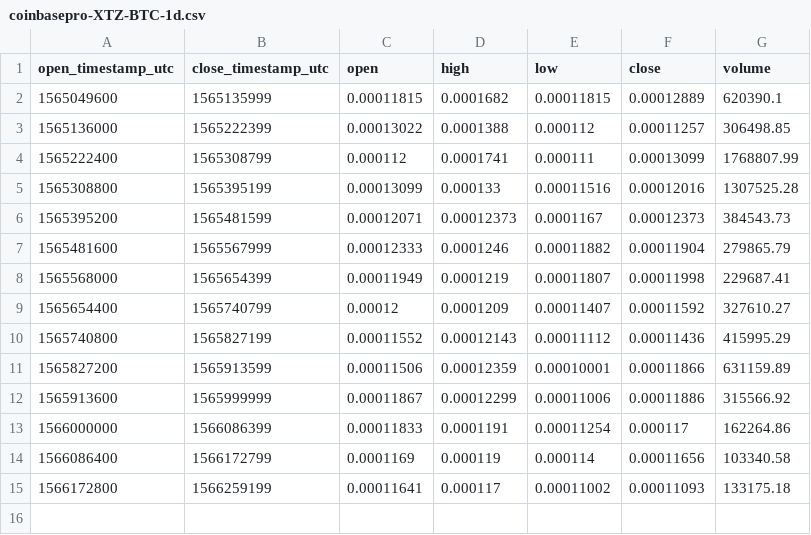
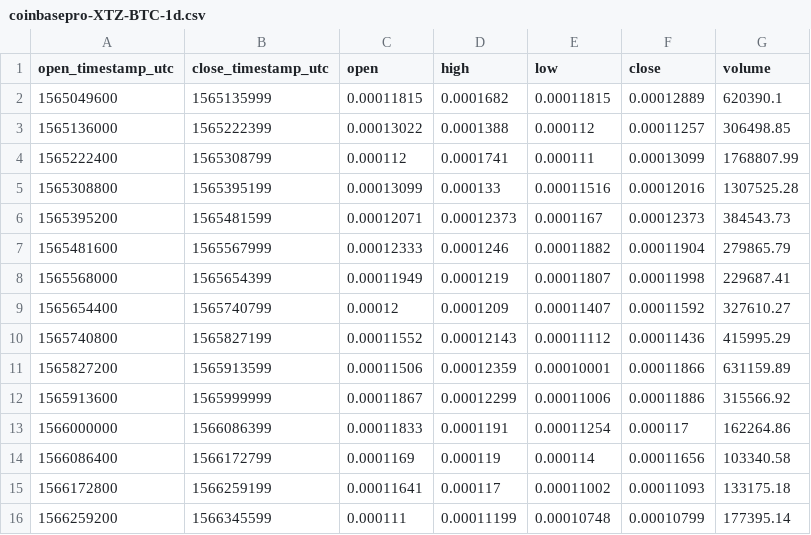
Before and after one commit to cryptobigbro/coinbasepro-XTZ-BTC, a CSV file: coinbasepro-XTZ-BTC-1d.csv, drawn as a sheet; the diff names each change by its address in the sheet, - before the commit and + after, or states it on an @@ line.

```diff
--- a/coinbasepro-XTZ-BTC-1d.csv
+++ b/coinbasepro-XTZ-BTC-1d.csv
+row 16: 1566259200 | 1566345599 | 0.000111 | 0.00011199 | 0.00010748 | 0.00010799 | 177395.14
```
Also changed, not shown: coinbasepro-XTZ-BTC-1h.csv, coinbasepro-XTZ-BTC-1m.csv.
